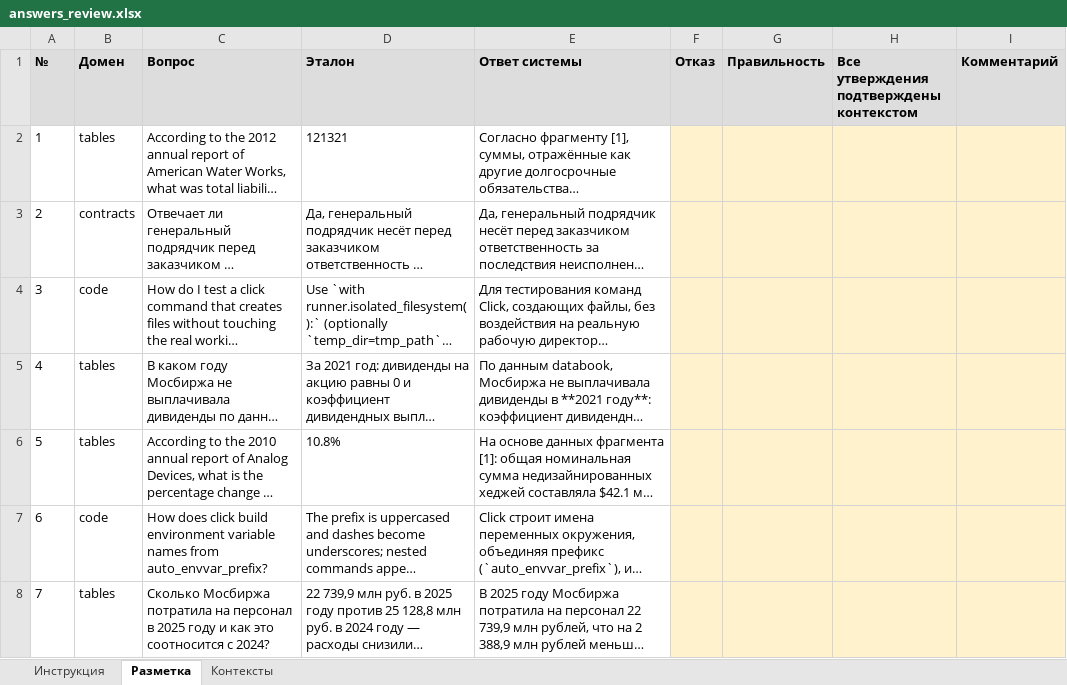
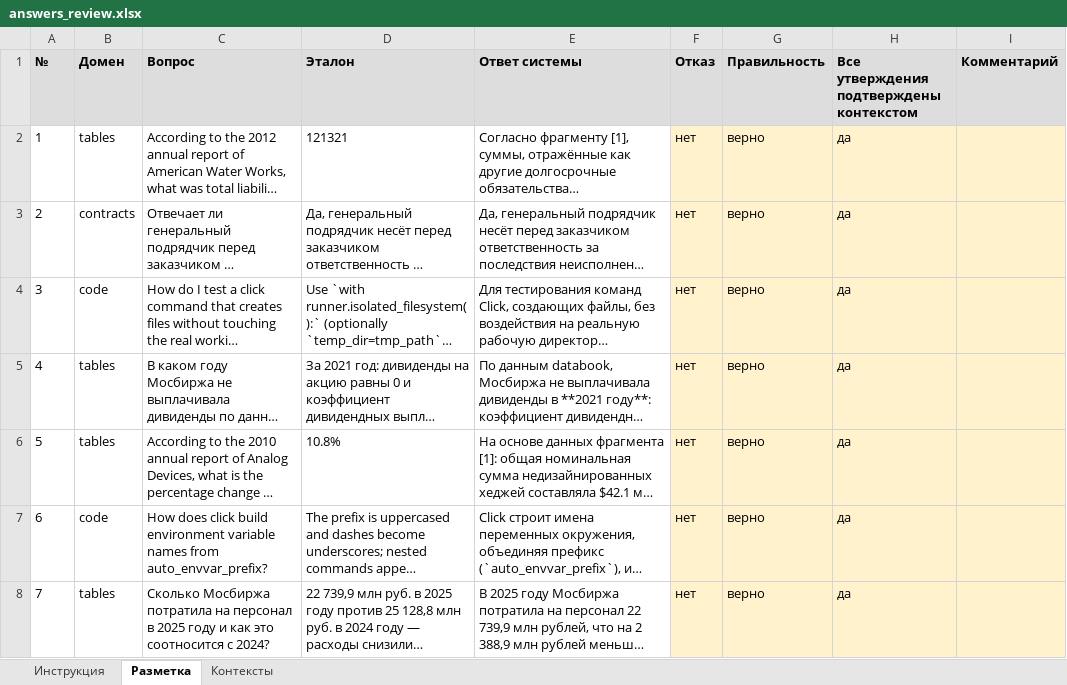
Before and after one commit to DedDirectora2277/rag-prototype, an Excel workbook: benchmarks/review/answers_review.xlsx, sheet Разметка, drawn as a sheet; only a part is shown; long unchanged cells end in …; values as stored, in another font and other column widths than the file's, no borders; the diff covers the shown part only; the diff names each change by its address in the sheet, - before the commit and + after, or states it on an @@ line.

```diff
--- a/benchmarks/review/answers_review.xlsx (sheet Разметка)
+++ b/benchmarks/review/answers_review.xlsx (sheet Разметка)
-F2:F8 (Отказ): (empty)
+F2:F8 (Отказ): нет
-G2:G8 (Правильность): (empty)
+G2:G8 (Правильность): верно
-H2:H8: (empty)
+H2:H8: да
```
Also changed, not shown: 65 edited cells elsewhere in this sheet, 2 other files.
